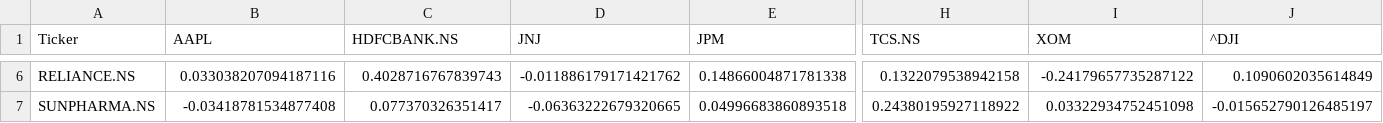
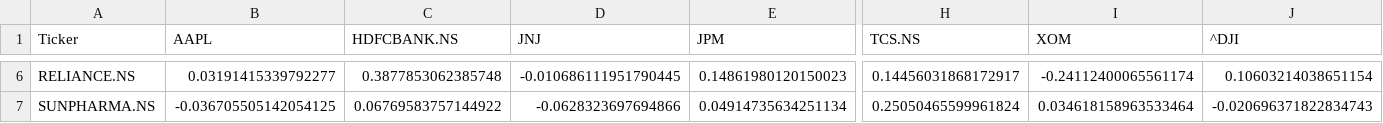
Before and after one commit to DAAkshat/market-monitor, a CSV file: data/processed/correlation.csv, drawn as a sheet; only a part is shown, gaps mark what is left out; the diff covers the shown part only; the diff names each change by its address in the sheet, - before the commit and + after, or states it on an @@ line.

```diff
--- a/data/processed/correlation.csv
+++ b/data/processed/correlation.csv
-B6 (AAPL): 0.033038207094187116
+B6 (AAPL): 0.03191415339792277
-C6 (HDFCBANK.NS): 0.4028716767839743
+C6 (HDFCBANK.NS): 0.3877853062385748
-D6 (JNJ): -0.011886179171421762
+D6 (JNJ): -0.010686111951790445
-E6 (JPM): 0.14866004871781338
+E6 (JPM): 0.14861980120150023
-H6 (TCS.NS): 0.1322079538942158
+H6 (TCS.NS): 0.14456031868172917
-I6 (XOM): -0.24179657735287122
+I6 (XOM): -0.24112400065561174
-J6 (^DJI): 0.1090602035614849
+J6 (^DJI): 0.10603214038651154
-B7 (AAPL): -0.03418781534877408
+B7 (AAPL): -0.036705505142054125
-C7 (HDFCBANK.NS): 0.077370326351417
+C7 (HDFCBANK.NS): 0.06769583757144922
-D7 (JNJ): -0.06363222679320665
+D7 (JNJ): -0.0628323697694866
-E7 (JPM): 0.04996683860893518
+E7 (JPM): 0.04914735634251134
-H7 (TCS.NS): 0.24380195927118922
+H7 (TCS.NS): 0.25050465599961824
-I7 (XOM): 0.03322934752451098
+I7 (XOM): 0.034618158963533464
-J7 (^DJI): -0.015652790126485197
+J7 (^DJI): -0.020696371822834743
```
Also changed, not shown: 142 edited cells elsewhere in this file, data/processed/close_prices_clean.csv, data/raw/close_prices_raw.csv, 7 other files.
